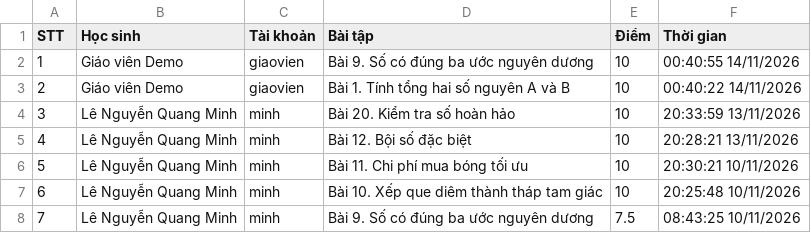
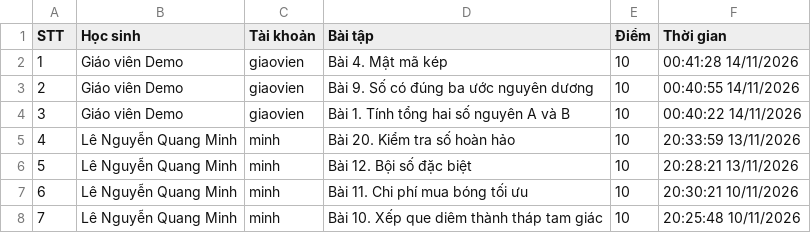
Before and after one commit to thefuong119/ai-python-thcs, a CSV file: SUBMISSIONS.csv, drawn as a sheet; only a part is shown; the shorter side is filled out with more unchanged rows; addresses are those after the commit; the diff names each change by its address in the sheet, - before the commit and + after, or states it on an @@ line.

Commit message:
[Submissions] Cập nhật 00:41:29 14/11/2026

```diff
--- a/SUBMISSIONS.csv
+++ b/SUBMISSIONS.csv
+row 2: 1 | Giáo viên Demo | giaovien | Bài 4. Mật mã kép | 10 | 00:41:28 14/11/2026
@@ column A (STT) renumbered from row 3 down @@
```
